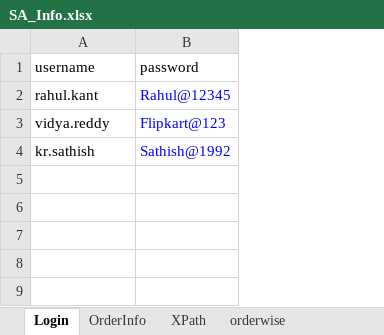
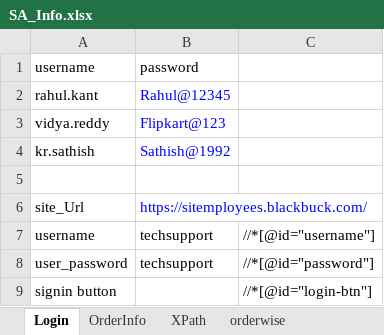
Before and after one commit to rkantjha/SA, an Excel workbook: SA_Info.xlsx, sheet Login, drawn as a sheet; values as stored, in another font and other column widths than the file's, no borders; the diff names each change by its address in the sheet, - before the commit and + after, or states it on an @@ line.

Commit message:
commit with excel file

```diff
--- a/SA_Info.xlsx (sheet Login)
+++ b/SA_Info.xlsx (sheet Login)
+column C, empty
+row 5: (empty)
+row 6: site_Url | https://sitemployees.blackbuck.com/
+row 7: username | techsupport | //*[@id="username"]
+row 8: user_password | techsupport | //*[@id="password"]
+row 9: signin button |  | //*[@id="login-btn"]
```
Also changed, not shown: 4 other files.
